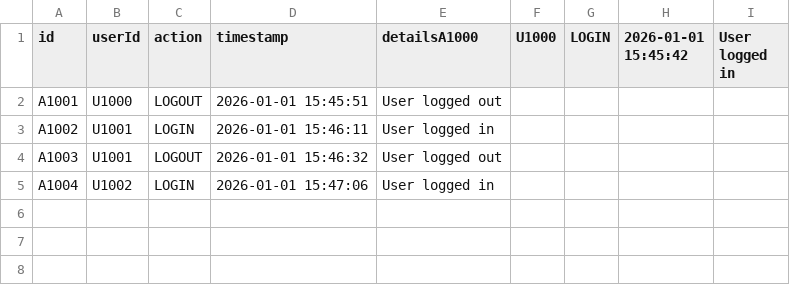
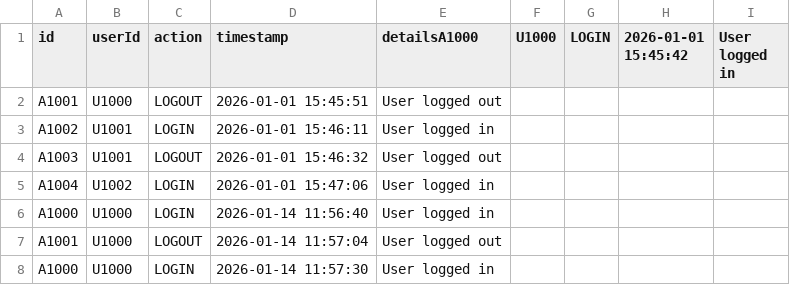
Before and after one commit to Donjoy34/Project_22104894, a CSV file: database/audit_logs.csv, drawn as a sheet; the diff names each change by its address in the sheet, - before the commit and + after, or states it on an @@ line.

```diff
--- a/database/audit_logs.csv
+++ b/database/audit_logs.csv
+row 6: A1000 | U1000 | LOGIN | 2026-01-14 11:56:40 | User logged in
+row 7: A1001 | U1000 | LOGOUT | 2026-01-14 11:57:04 | User logged out
+row 8: A1000 | U1000 | LOGIN | 2026-01-14 11:57:30 | User logged in
```
Also changed, not shown: database/users.csv, 13 other files.
